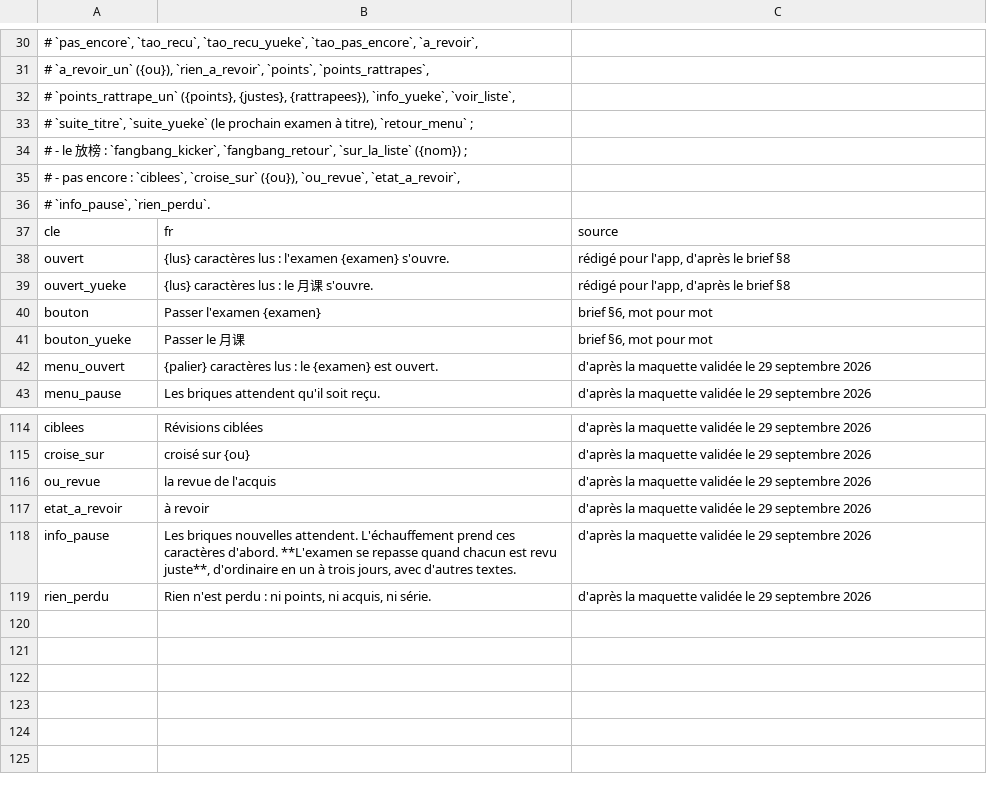
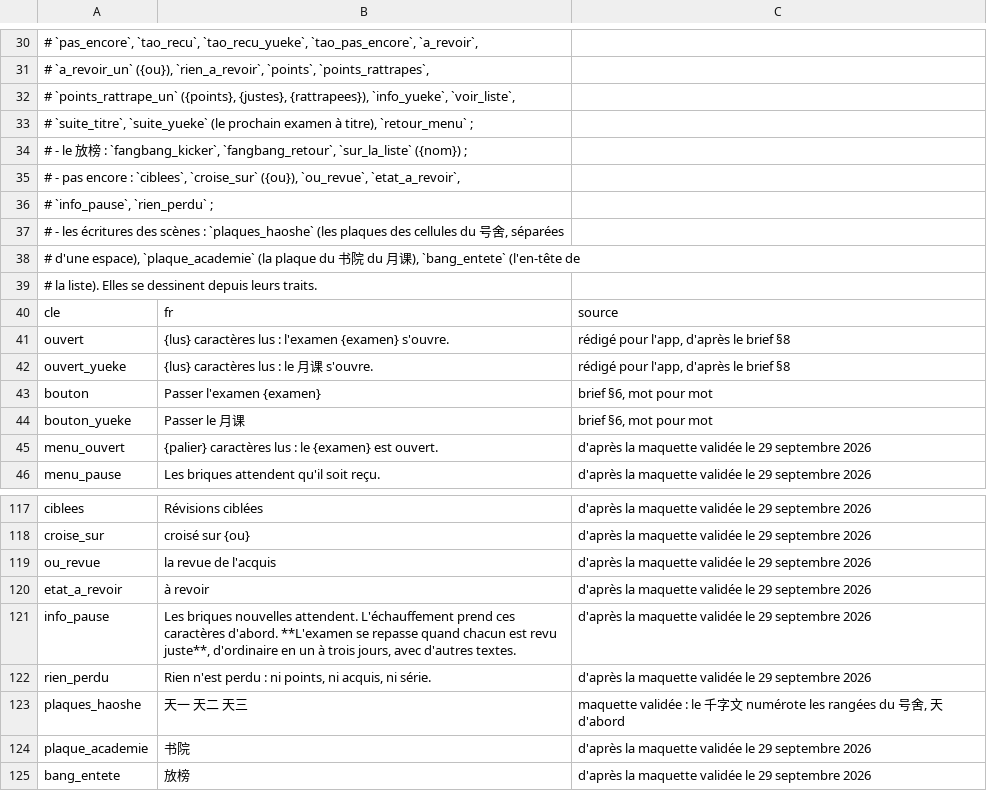
Before and after one commit to jon-gyt/zilin, a TSV file: data/sources/examens/textes.tsv, drawn as a sheet; only a part is shown, gaps mark what is left out.

```diff
--- a/data/sources/examens/textes.tsv
+++ b/data/sources/examens/textes.tsv
@@ -35,3 +35,6 @@
 # - pas encore : `ciblees`, `croise_sur` ({ou}), `ou_revue`, `etat_a_revoir`,
-#   `info_pause`, `rien_perdu`.
+#   `info_pause`, `rien_perdu` ;
+# - les écritures des scènes : `plaques_haoshe` (les plaques des cellules du 号舍, séparées
+#   d'une espace), `plaque_academie` (la plaque du 书院 du 月课), `bang_entete` (l'en-tête de
+#   la liste). Elles se dessinent depuis leurs traits.
 cle	fr	source
@@ -119 +122,4 @@ info_pause	Les briques nouvelles attendent. L'échauffement prend ces caractère
 rien_perdu	Rien n'est perdu : ni points, ni acquis, ni série.	d'après la maquette validée le 29 septembre 2026
+plaques_haoshe	天一 天二 天三	maquette validée : le 千字文 numérote les rangées du 号舍, 天 d'abord
+plaque_academie	书院	d'après la maquette validée le 29 septembre 2026
+bang_entete	放榜	d'après la maquette validée le 29 septembre 2026
```
Also changed, not shown: 3 other files.
